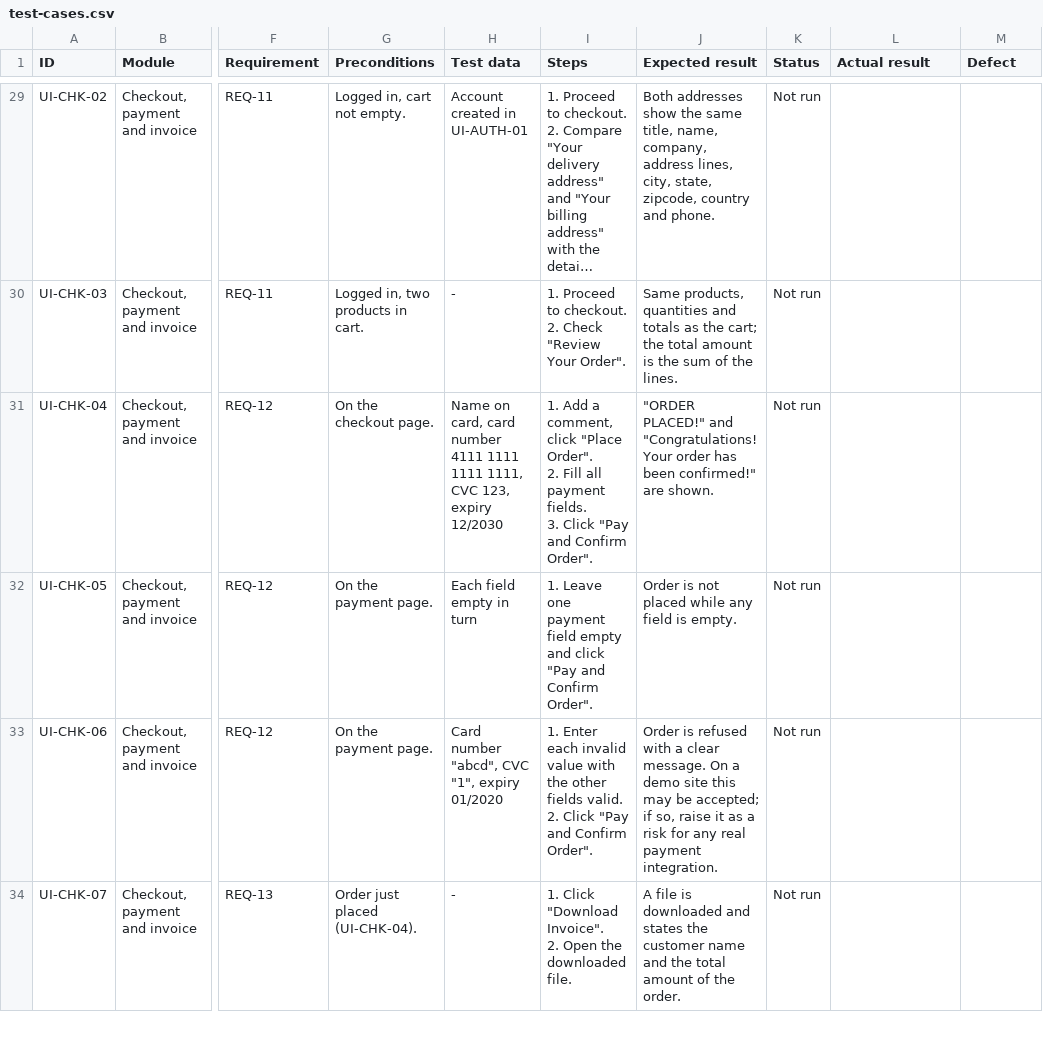
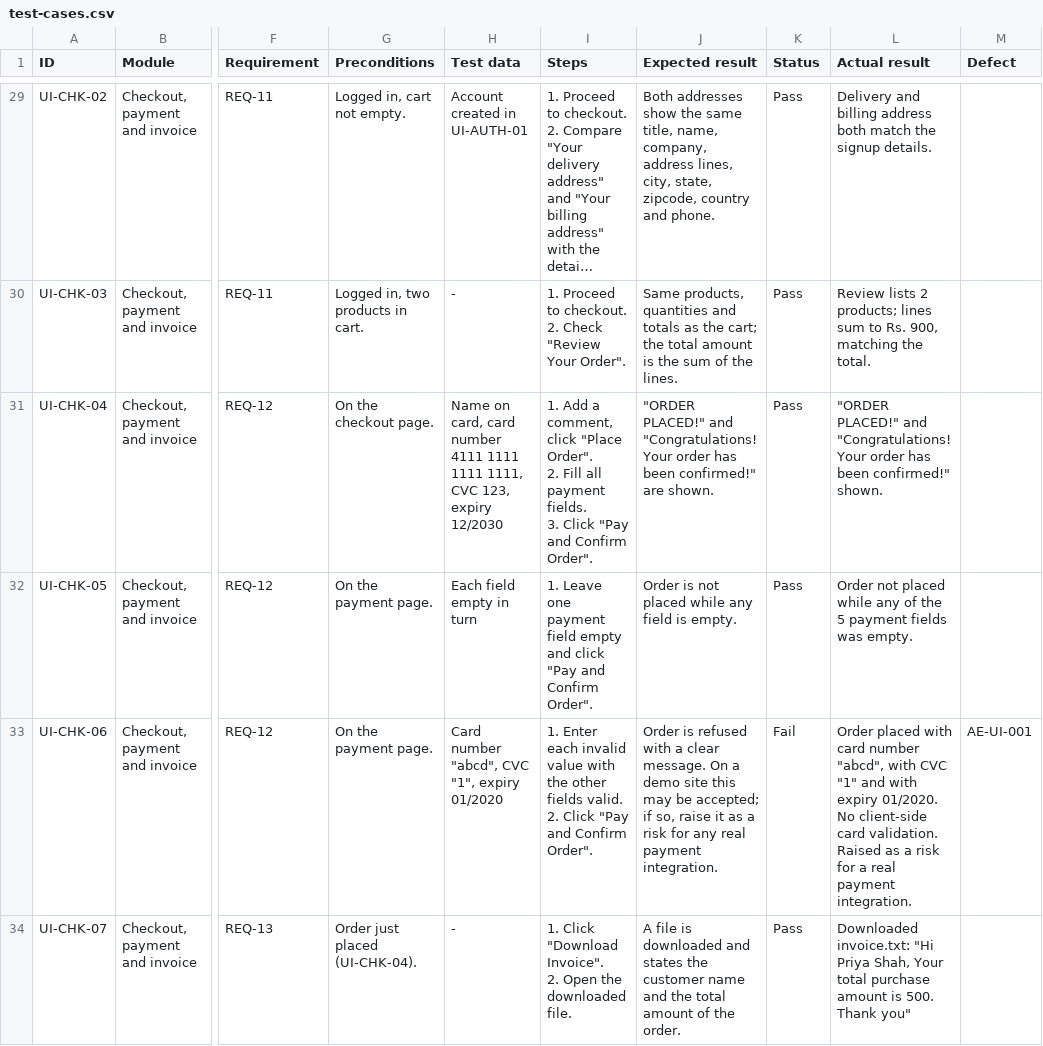
Before and after one commit to afzal-ahmed-qa/manual-test-plans-ecommerce, a CSV file: ui/test-cases.csv, drawn as a sheet; only a part is shown, gaps mark what is left out; long unchanged cells end in …; the diff covers the shown part only; the diff names each change by its address in the sheet, - before the commit and + after, or states it on an @@ line.

Commit message:
Record results for the full UI and API run
- All 38 API cases executed, including the account lifecycle
- 49 of 50 UI cases executed in Chrome; cross-browser case blocked
- Five new defects: negative cart quantity, invalid email accepted by
  createAccount, card details not validated, critical a11y issues and
  the mobile header not collapsing
- Screenshots for the UI defects under evidence/
- Execution report, traceability matrix and README updated with results

```diff
--- a/ui/test-cases.csv
+++ b/ui/test-cases.csv
-K29:K32 (Status): Not run
+K29:K32 (Status): Pass
-L29 (Actual result): (empty)
+L29 (Actual result): Delivery and billing address both match the signup details.
-L30 (Actual result): (empty)
+L30 (Actual result): Review lists 2 products; lines sum to Rs. 900, matching the total.
-L31 (Actual result): (empty)
+L31 (Actual result): "ORDER PLACED!" and "Congratulations! Your order has been confirmed!" shown.
-L32 (Actual result): (empty)
+L32 (Actual result): Order not placed while any of the 5 payment fields was empty.
-K33 (Status): Not run
+K33 (Status): Fail
-L33 (Actual result): (empty)
+L33 (Actual result): Order placed with card number "abcd", with CVC "1" and with expiry 01/2020. No client-side card validation. Raised as a risk for a real payment integration.
-M33 (Defect): (empty)
+M33 (Defect): AE-UI-001
-K34 (Status): Not run
+K34 (Status): Pass
-L34 (Actual result): (empty)
+L34 (Actual result): Downloaded invoice.txt: "Hi Priya Shah, Your total purchase amount is 500. Thank you"
```
Also changed, not shown: 91 edited cells elsewhere in this file, api/test-cases.csv, 9 other files.
